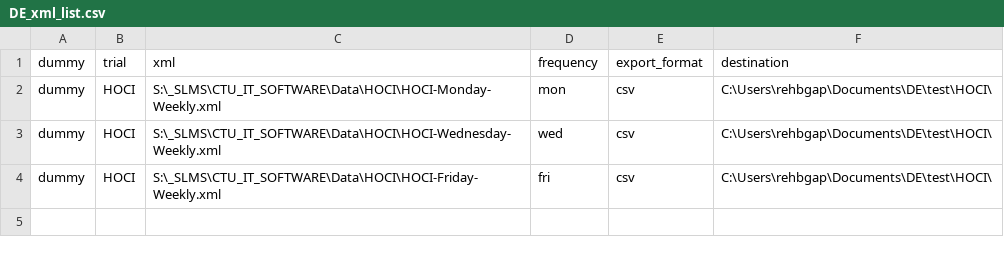
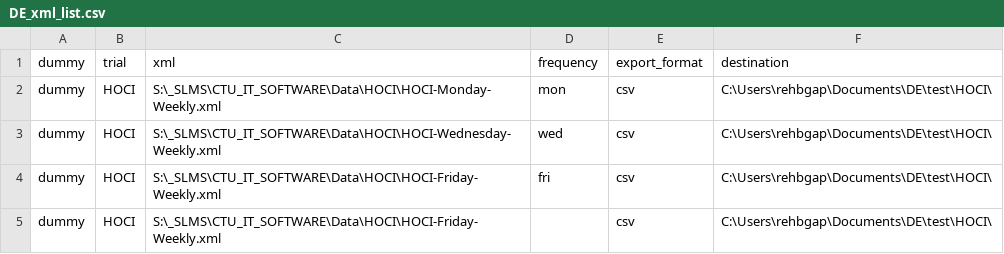
Before and after one commit to MoonBrain01/data-exporter, a CSV file: DE_xml_list.csv, drawn as a sheet; the diff names each change by its address in the sheet, - before the commit and + after, or states it on an @@ line.

```diff
--- a/DE_xml_list.csv
+++ b/DE_xml_list.csv
+row 5: dummy | HOCI | S:\_SLMS\CTU_IT_SOFTWARE\Data\HOCI\HOCI-Friday-Weekly.xml |  | csv | C:\Users\rehbgap\Documents\DE\test\HOCI\
```
Also changed, not shown: 3 other files.
